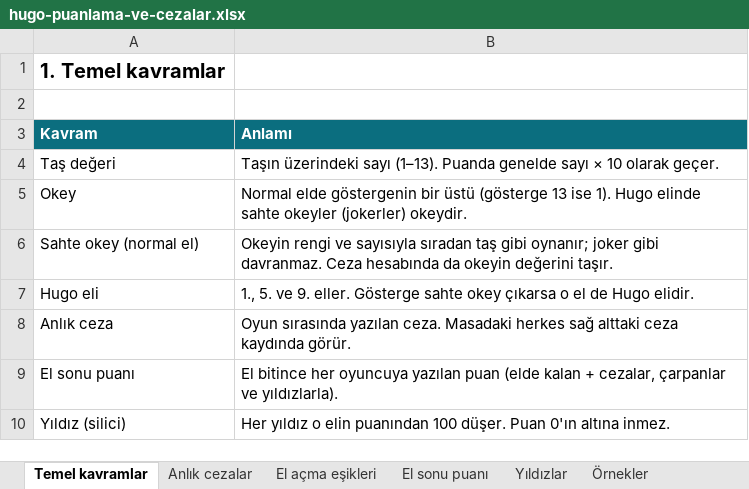
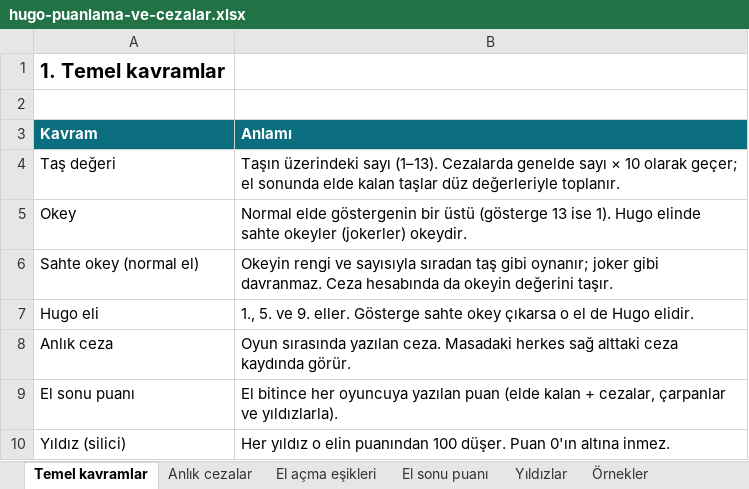
Before and after one commit to uzunosman/hugo-game-app, an Excel workbook: docs/hugo-puanlama-ve-cezalar.xlsx, sheet Temel kavramlar, drawn as a sheet; values as stored, in another font and other column widths than the file's, no borders; the diff names each change by its address in the sheet, - before the commit and + after, or states it on an @@ line.

```diff
--- a/docs/hugo-puanlama-ve-cezalar.xlsx (sheet Temel kavramlar)
+++ b/docs/hugo-puanlama-ve-cezalar.xlsx (sheet Temel kavramlar)
-B4 (Anlamı): …sayı (1–13). Puanda genelde sayı × 10 olarak geçer.
+B4 (Anlamı): …sayı (1–13). Cezalarda genelde sayı × 10 olarak geçer; el sonunda elde kalan taşlar düz değerleriyle toplanır.
```
Also changed, not shown: sheet El sonu puanı, sheet Örnekler, sheet document.txt başındaki eski mad, sheet Anlık cezalar, 12 other files.
